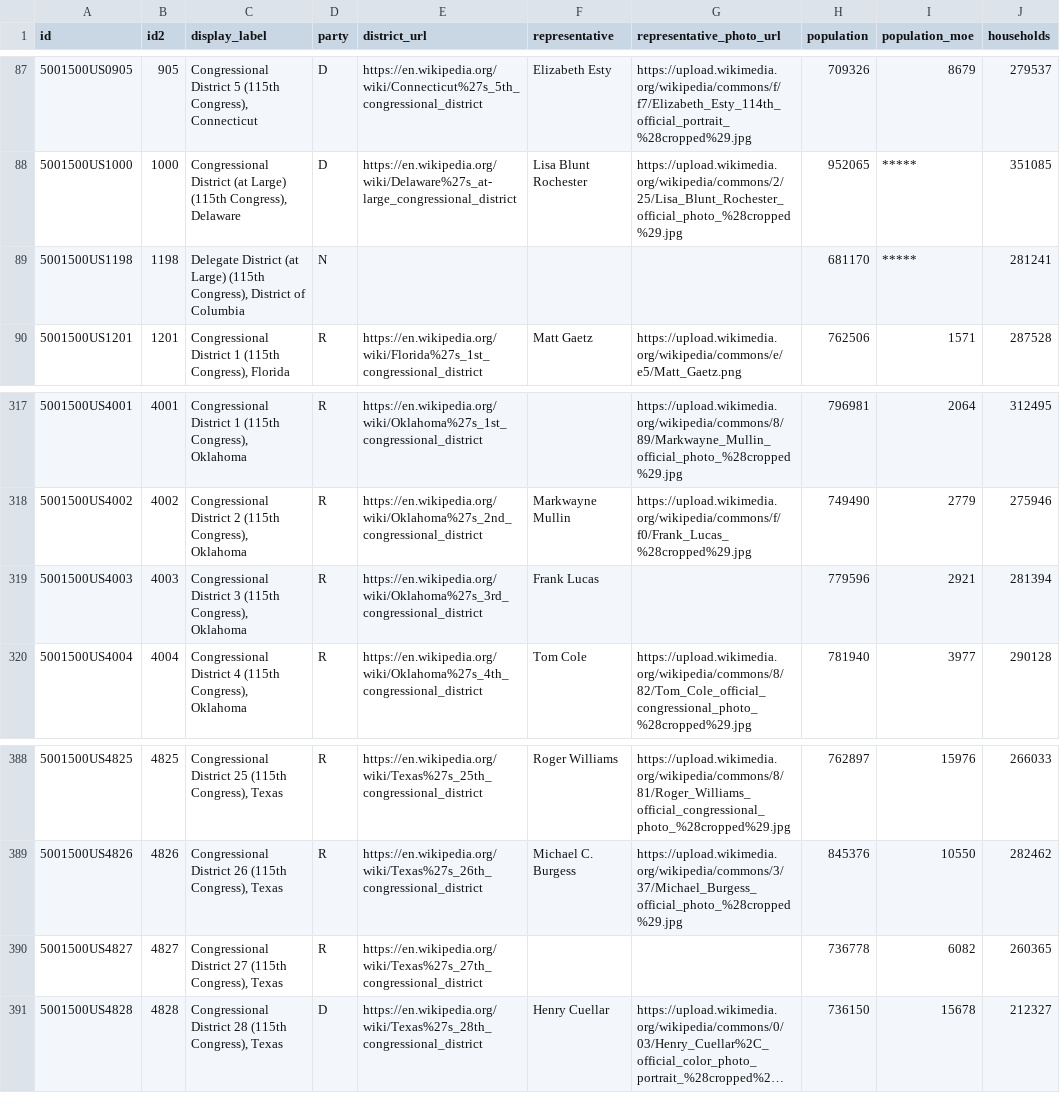
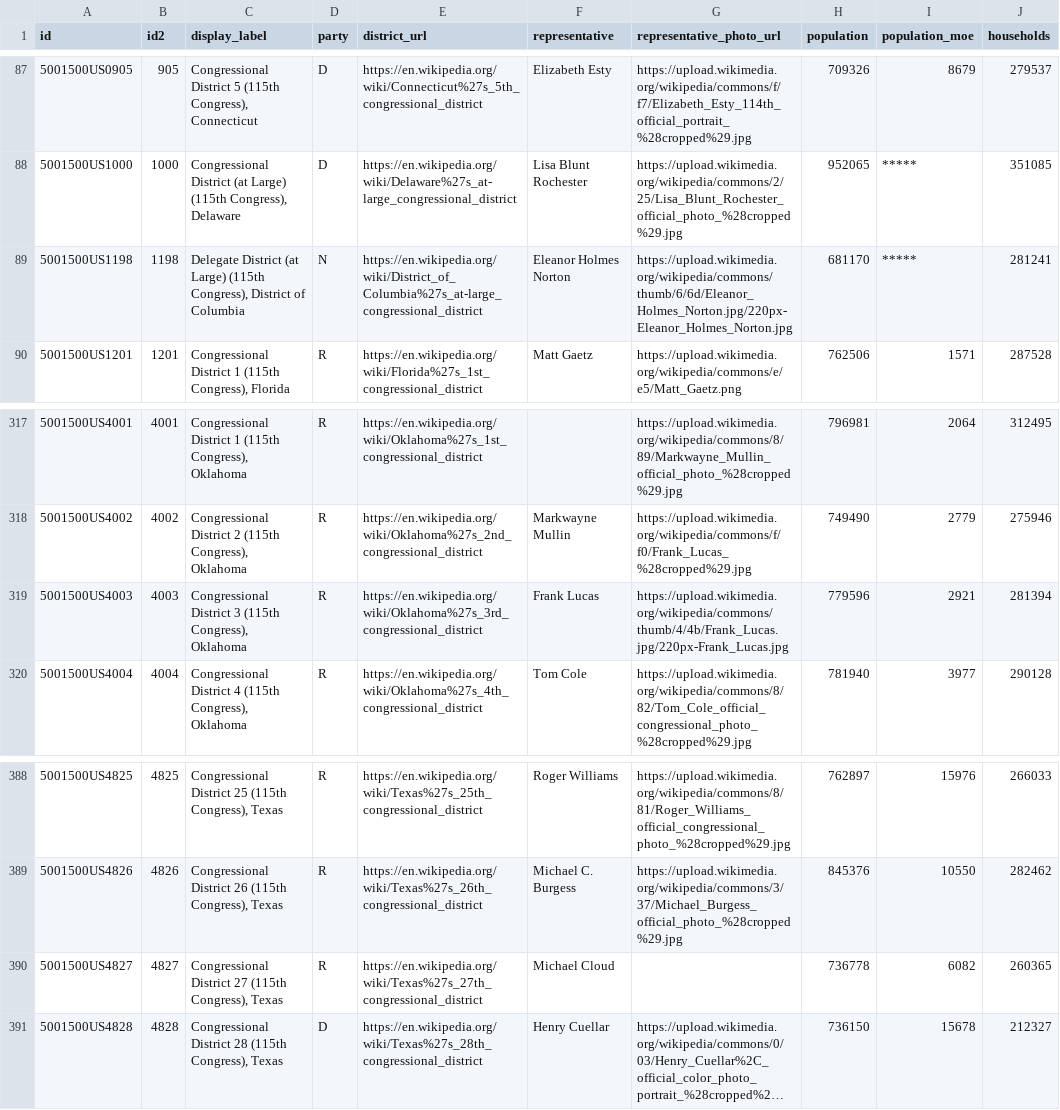
Before and after one commit to xpmethod/torn-apart, a CSV file: data/districts/thin_districts.csv, drawn as a sheet; only a part is shown, gaps mark what is left out; long unchanged cells end in …; the diff names each change by its address in the sheet, - before the commit and + after, or states it on an @@ line.

Commit message:
Handle missing photo on vacant districts.

```diff
--- a/data/districts/thin_districts.csv
+++ b/data/districts/thin_districts.csv
-E89 (district_url): (empty)
+E89 (district_url): https://en.wikipedia.org/wiki/District_of_Columbia%27s_at-large_congressional_district
-F89 (representative): (empty)
+F89 (representative): Eleanor Holmes Norton
-G89 (representative_photo_url): (empty)
+G89 (representative_photo_url): https://upload.wikimedia.org/wikipedia/commons/thumb/6/6d/Eleanor_Holmes_Norton.jpg/220px-Eleanor_Holmes_Norton.jpg
-G319 (representative_photo_url): (empty)
+G319 (representative_photo_url): https://upload.wikimedia.org/wikipedia/commons/thumb/4/4b/Frank_Lucas.jpg/220px-Frank_Lucas.jpg
-F390 (representative): (empty)
+F390 (representative): Michael Cloud
```
Also changed, not shown: data/districts/fat_districts.csv, 2 other files.
